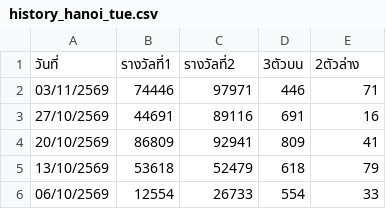
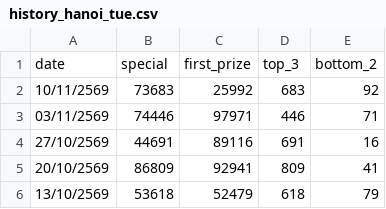
Before and after one commit to kumpiro-PH/Hanoi-, a CSV file: history_hanoi_tue.csv, drawn as a sheet; only a part is shown; the shorter side is filled out with more unchanged rows.

Commit message:
Update history_hanoi_tue.csv for 10/11/2569 via Streamlit App

```diff
--- a/history_hanoi_tue.csv
+++ b/history_hanoi_tue.csv
@@ -1,2 +1,3 @@
-วันที่,รางวัลที่1,รางวัลที่2,3ตัวบน,2ตัวล่าง
+date,special,first_prize,top_3,bottom_2
+10/11/2569,73683,25992,683,92
 03/11/2569,74446,97971,446,71
```
